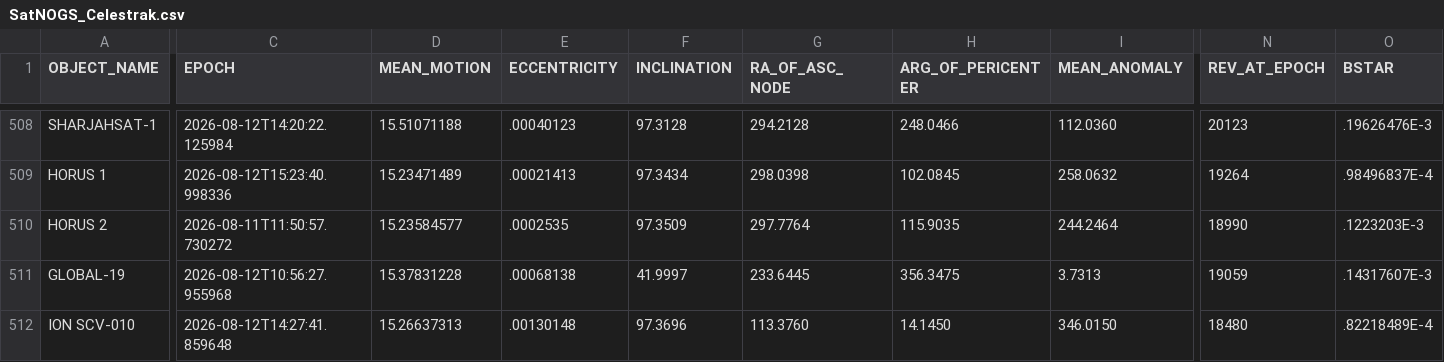
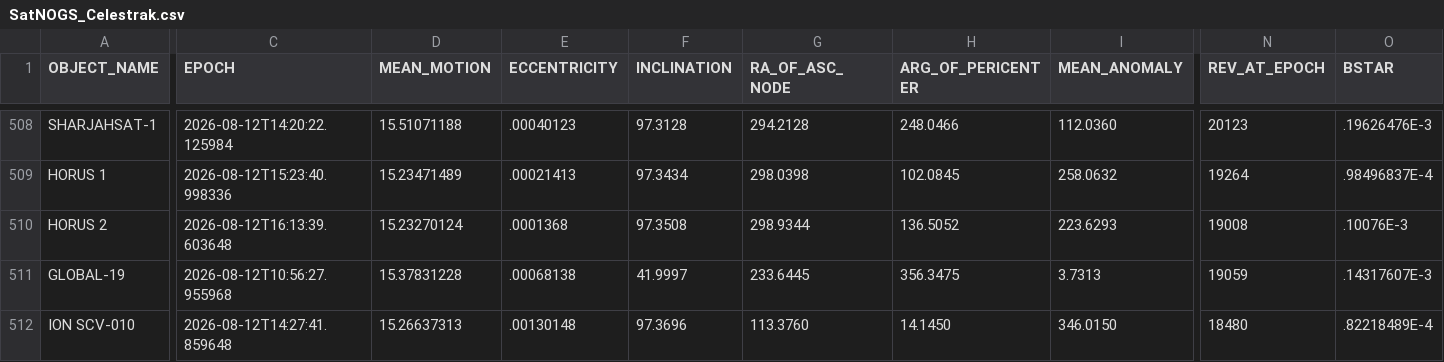
Before and after one commit to 20250721/tle.for.look4sat, a CSV file: data/SatNOGS_Celestrak.csv, drawn as a sheet; only a part is shown, gaps mark what is left out; the diff covers the shown part only; the diff names each change by its address in the sheet, - before the commit and + after, or states it on an @@ line.

```diff
--- a/data/SatNOGS_Celestrak.csv
+++ b/data/SatNOGS_Celestrak.csv
-C510 (EPOCH): 2026-08-11T11:50:57.730272
+C510 (EPOCH): 2026-08-12T16:13:39.603648
-D510 (MEAN_MOTION): 15.23584577
+D510 (MEAN_MOTION): 15.23270124
-E510 (ECCENTRICITY): .0002535
+E510 (ECCENTRICITY): .0001368
-F510 (INCLINATION): 97.3509
+F510 (INCLINATION): 97.3508
-G510 (RA_OF_ASC_NODE): 297.7764
+G510 (RA_OF_ASC_NODE): 298.9344
-H510 (ARG_OF_PERICENTER): 115.9035
+H510 (ARG_OF_PERICENTER): 136.5052
-I510 (MEAN_ANOMALY): 244.2464
+I510 (MEAN_ANOMALY): 223.6293
-N510 (REV_AT_EPOCH): 18990
+N510 (REV_AT_EPOCH): 19008
-O510 (BSTAR): .1223203E-3
+O510 (BSTAR): .10076E-3
```
Also changed, not shown: 1 edited cell elsewhere in this file, data/GNSS.csv, data/Geostationary.csv, 5 other files.
